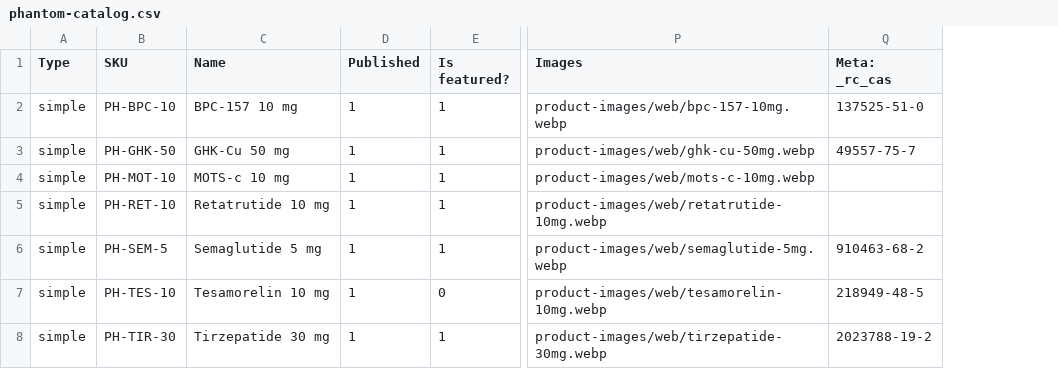
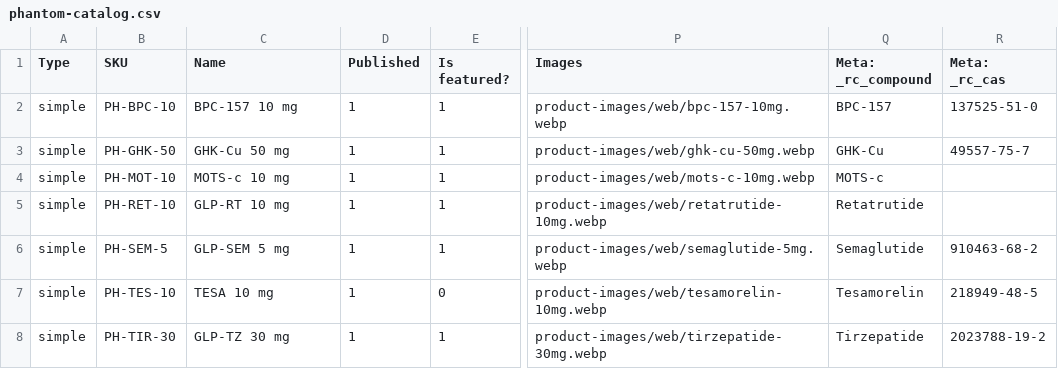
Before and after one commit to naimvmara-max/claude, a CSV file: data/phantom-catalog.csv, drawn as a sheet; only a part is shown, gaps mark what is left out; the diff names each change by its address in the sheet, - before the commit and + after, or states it on an @@ line.

```diff
--- a/data/phantom-catalog.csv
+++ b/data/phantom-catalog.csv
+column Q (Meta: _rc_compound), rows 2-8: BPC-157 | GHK-Cu | MOTS-c | Retatrutide | Semaglutide | Tesamorelin | Tirzepatide
-C5 (Name): Retatrutide 10 mg
+C5 (Name): GLP-RT 10 mg
-C6 (Name): Semaglutide 5 mg
+C6 (Name): GLP-SEM 5 mg
-C7 (Name): Tesamorelin 10 mg
+C7 (Name): TESA 10 mg
-C8 (Name): Tirzepatide 30 mg
+C8 (Name): GLP-TZ 30 mg
```
Also changed, not shown: 5 other files.
